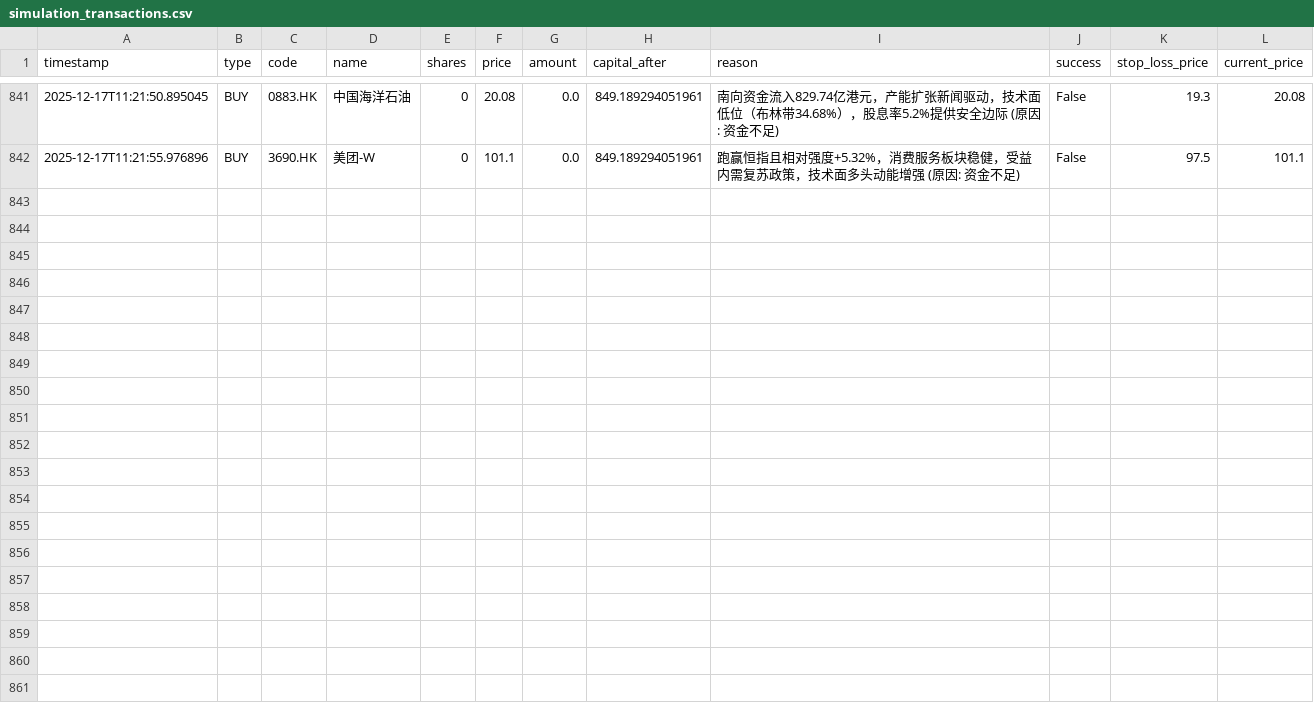
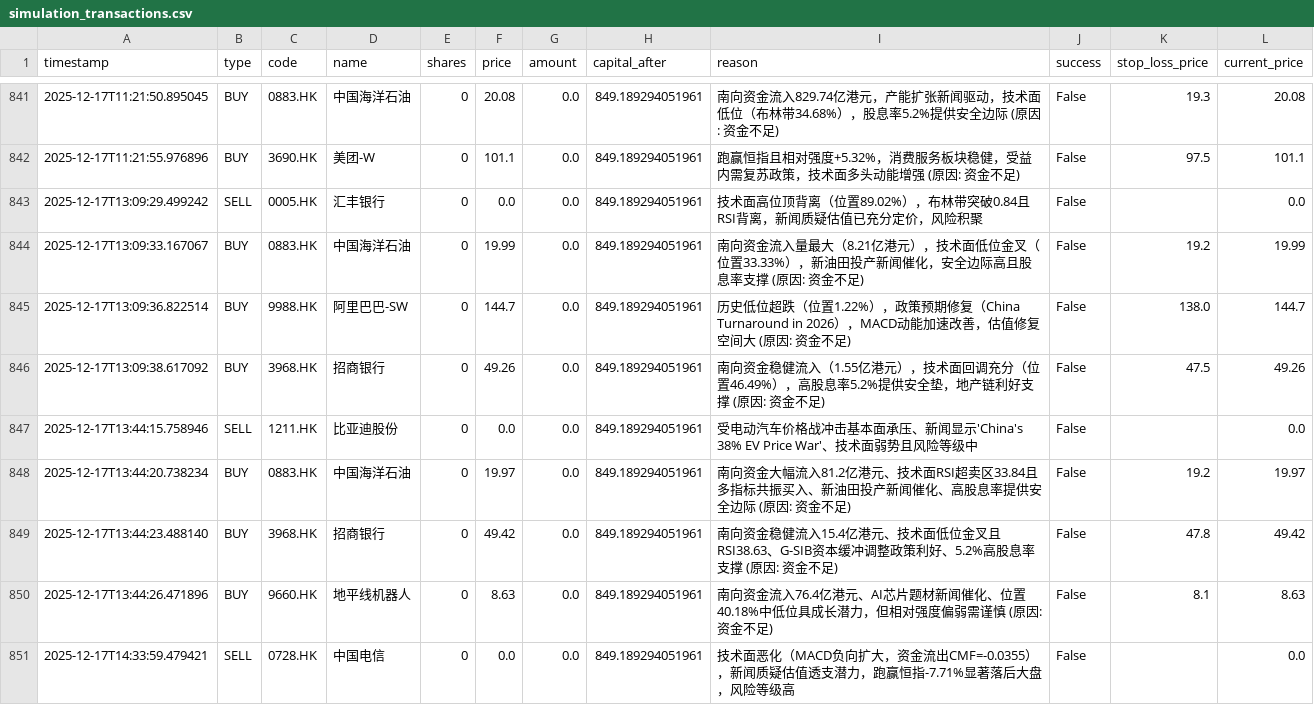
Before and after one commit to wonglaitung/fortune, a CSV file: data/simulation_transactions.csv, drawn as a sheet; only a part is shown, gaps mark what is left out; the diff covers the shown part only; the diff names each change by its address in the sheet, - before the commit and + after, or states it on an @@ line.

Commit message:
Update data files on 2025-12-17 17:00:34

```diff
--- a/data/simulation_transactions.csv
+++ b/data/simulation_transactions.csv
+row 843: 2025-12-17T13:09:29.499242 | SELL | 0005.HK | 汇丰银行 | 0 | 0.0 | 0.0 | 849.189294051961 | 技术面高位顶背离（位置89.02%），布林带突破0.84且RSI背离，新闻质疑估值已充分定价，风险积聚 | False |  | 0.0
+row 844: 2025-12-17T13:09:33.167067 | BUY | 0883.HK | 中国海洋石油 | 0 | 19.99 | 0.0 | 849.189294051961 | 南向资金流入量最大（8.21亿港元），技术面低位金叉（位置33.33%），新油田投产新闻催化，安全边际高且股息率支撑 (原因: 资金不足) | False | 19.2 | 19.99
+row 845: 2025-12-17T13:09:36.822514 | BUY | 9988.HK | 阿里巴巴-SW | 0 | 144.7 | 0.0 | 849.189294051961 | 历史低位超跌（位置1.22%），政策预期修复（China Turnaround in 2026），MACD动能加速改善，估值修复空间大 (原因: 资金不足) | False | 138.0 | 144.7
+row 846: 2025-12-17T13:09:38.617092 | BUY | 3968.HK | 招商银行 | 0 | 49.26 | 0.0 | 849.189294051961 | 南向资金稳健流入（1.55亿港元），技术面回调充分（位置46.49%），高股息率5.2%提供安全垫，地产链利好支撑 (原因: 资金不足) | False | 47.5 | 49.26
+row 847: 2025-12-17T13:44:15.758946 | SELL | 1211.HK | 比亚迪股份 | 0 | 0.0 | 0.0 | 849.189294051961 | 受电动汽车价格战冲击基本面承压、新闻显示'China's 38% EV Price War'、技术面弱势且风险等级中 | False |  | 0.0
+row 848: 2025-12-17T13:44:20.738234 | BUY | 0883.HK | 中国海洋石油 | 0 | 19.97 | 0.0 | 849.189294051961 | 南向资金大幅流入81.2亿港元、技术面RSI超卖区33.84且多指标共振买入、新油田投产新闻催化、高股息率提供安全边际 (原因: 资金不足) | False | 19.2 | 19.97
+row 849: 2025-12-17T13:44:23.488140 | BUY | 3968.HK | 招商银行 | 0 | 49.42 | 0.0 | 849.189294051961 | 南向资金稳健流入15.4亿港元、技术面低位金叉且RSI38.63、G-SIB资本缓冲调整政策利好、5.2%高股息率支撑 (原因: 资金不足) | False | 47.8 | 49.42
+row 850: 2025-12-17T13:44:26.471896 | BUY | 9660.HK | 地平线机器人 | 0 | 8.63 | 0.0 | 849.189294051961 | 南向资金流入76.4亿港元、AI芯片题材新闻催化、位置40.18%中低位具成长潜力，但相对强度偏弱需谨慎 (原因: 资金不足) | False | 8.1 | 8.63
+row 851: 2025-12-17T14:33:59.479421 | SELL | 0728.HK | 中国电信 | 0 | 0.0 | 0.0 | 849.189294051961 | 技术面恶化（MACD负向扩大，资金流出CMF=-0.0355），新闻质疑估值透支潜力，跑赢恒指-7.71%显著落后大盘，风险等级高 | False |  | 0.0
```
Also changed, not shown: 8 added rows elsewhere in this file, 2 other files.
